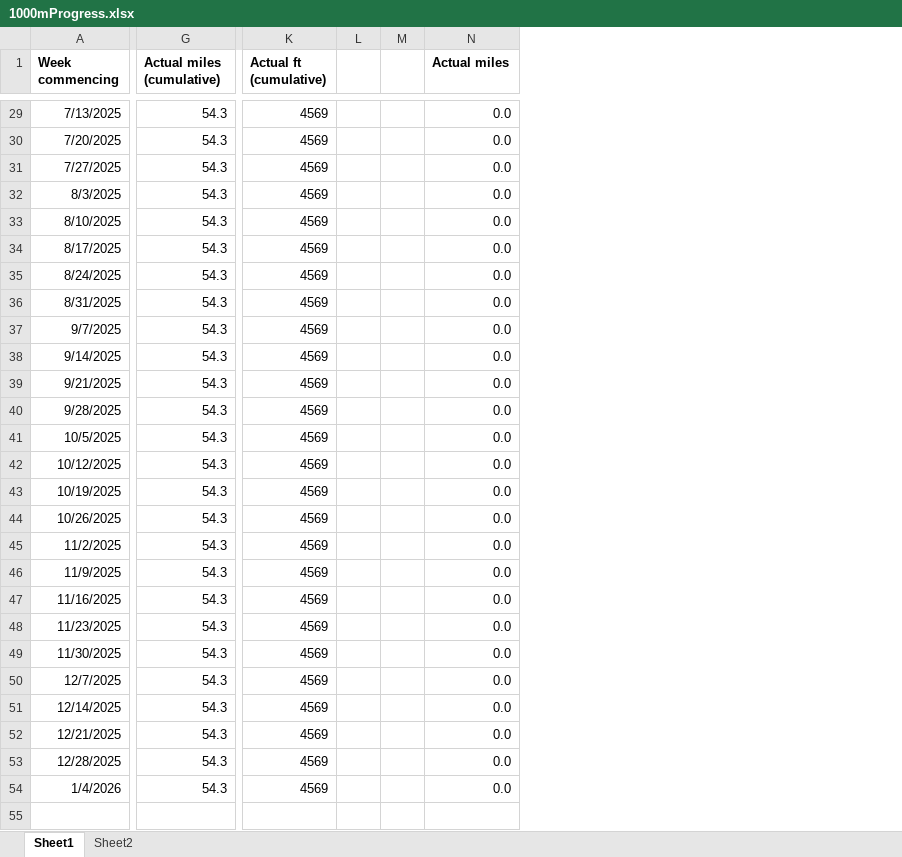
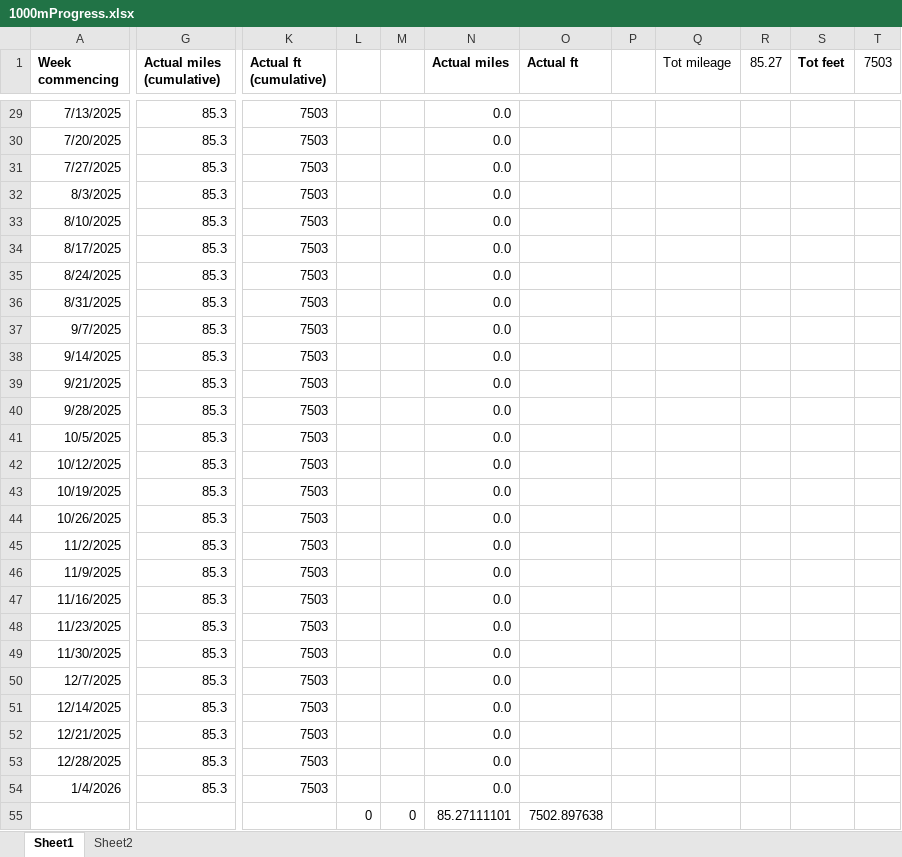
Before and after one commit to phillongworth/phillongworth.github.io, an Excel workbook: 1000mProgress.xlsx, sheet Sheet1, drawn as a sheet; only a part is shown, gaps mark what is left out; values as stored, in another font and other column widths than the file's, no borders; table styles not drawn; removed rows and columns are numbered as before the commit, all else as after; the diff covers the shown part only; the diff names each change by its address in the sheet, - before the commit and + after, or states it on an @@ line.

```diff
--- a/1000mProgress.xlsx (sheet Sheet1)
+++ b/1000mProgress.xlsx (sheet Sheet1)
-column L, empty
-column M, empty
+column L, row 55: 0
+column M, row 55: 0
+column O (Actual ft), row 55: 7502.897638
+column P, empty
+column Q (Tot mileage), empty
+column R (85.27), empty
+column S (Tot feet), empty
+column T (7503), empty
-G29:G54 (Actual miles (cumulative)): 54.3
+G29:G54 (Actual miles (cumulative)): 85.3
-K29:K54 (Actual ft (cumulative)): 4569
+K29:K54 (Actual ft (cumulative)): 7503
-N55 (Actual miles): (empty)
+N55 (Actual miles): 85.27111101
```
Also changed, not shown: 53 edited cells elsewhere in this sheet, sheet Sheet2, formulas that keep their value, 6 other files.
